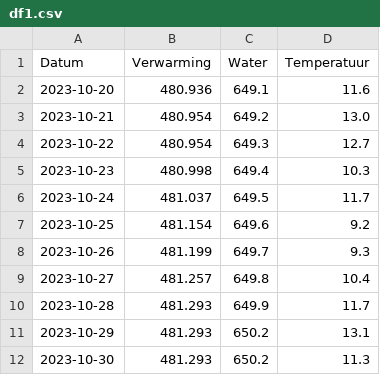
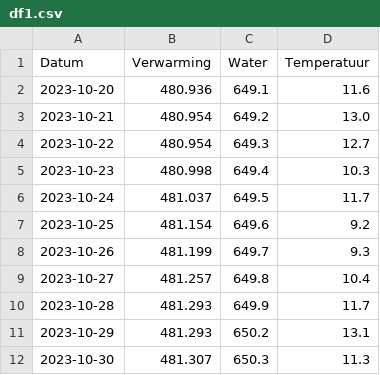
Before and after one commit to joey-van-alphen2/dashboard, a CSV file: df1.csv, drawn as a sheet.

Commit message:
Update df1.csv

```diff
--- a/df1.csv
+++ b/df1.csv
@@ -11,2 +11,2 @@ Datum,Verwarming,Water,Temperatuur
 2023-10-29,481.293,650.2,13.1
-2023-10-30,481.293,650.2,11.3
+2023-10-30,481.307,650.3,11.3
```
